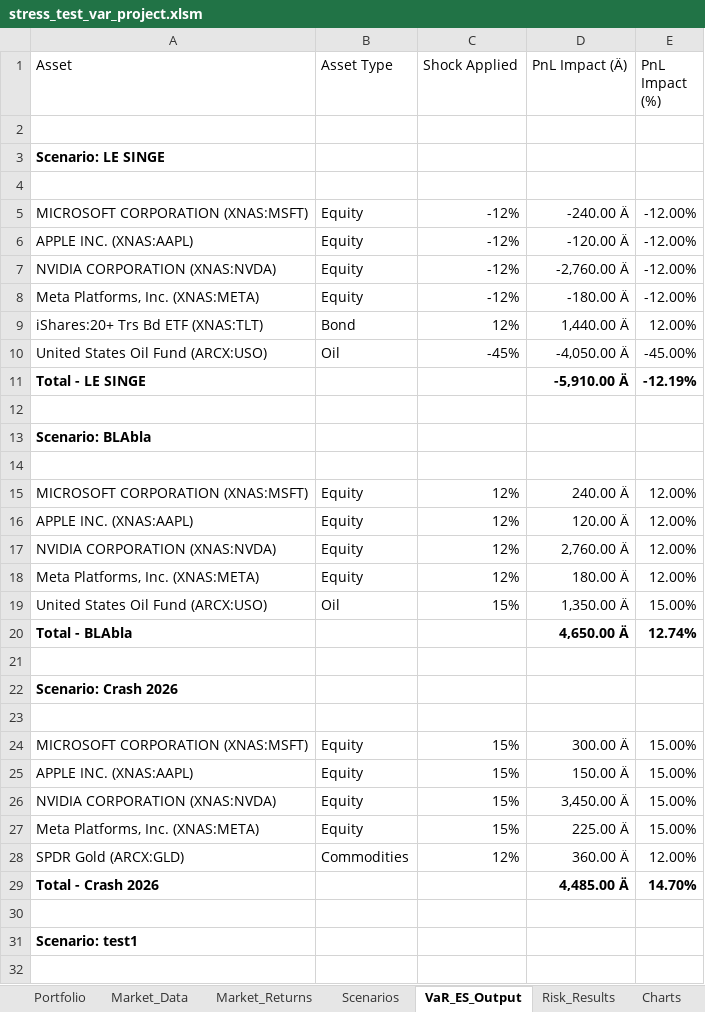
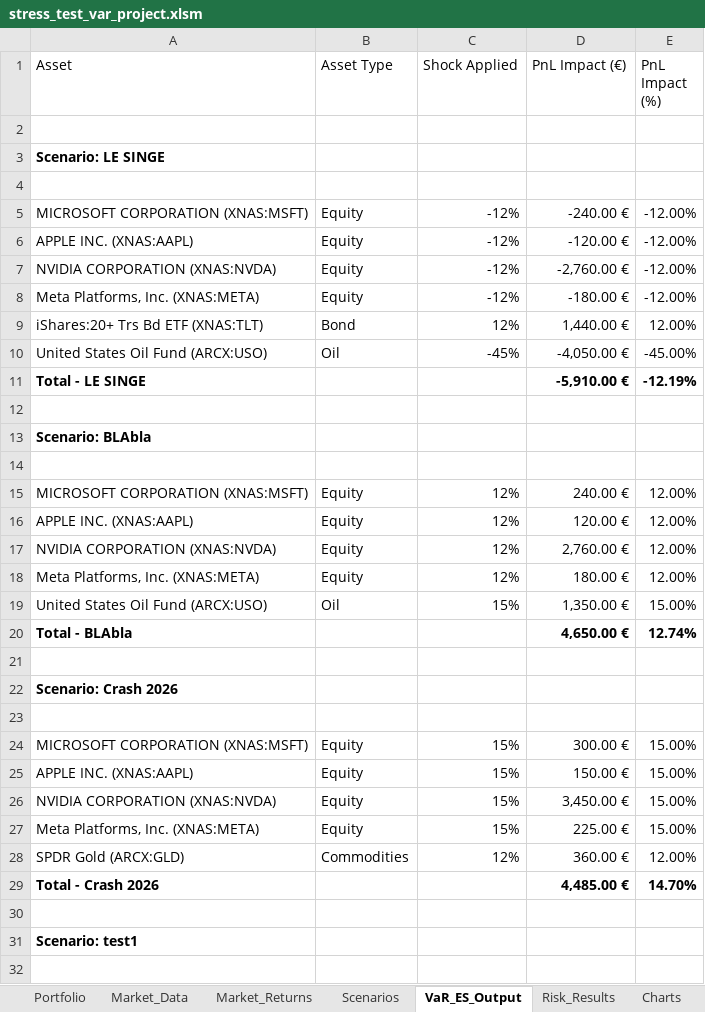
Before and after one commit to marwanferreira/portfolio-risk-simulator-vba, an Excel workbook: stress_test_var_project.xlsm, sheet VaR_ES_Output, drawn as a sheet; only a part is shown; values as stored, in another font and other column widths than the file's, no borders; conditional formats not drawn; the diff covers the shown part only; the diff names each change by its address in the sheet, - before the commit and + after, or states it on an @@ line.

```diff
--- a/stress_test_var_project.xlsm (sheet VaR_ES_Output)
+++ b/stress_test_var_project.xlsm (sheet VaR_ES_Output)
-D1: PnL Impact (Ä)
+D1: PnL Impact (€)
-D5 (PnL Impact (€)): -240.00 Ä
+D5 (PnL Impact (€)): -240.00 €
-D6 (PnL Impact (€)): -120.00 Ä
+D6 (PnL Impact (€)): -120.00 €
-D7 (PnL Impact (€)): -2,760.00 Ä
+D7 (PnL Impact (€)): -2,760.00 €
-D8 (PnL Impact (€)): -180.00 Ä
+D8 (PnL Impact (€)): -180.00 €
-D9 (PnL Impact (€)): 1,440.00 Ä
+D9 (PnL Impact (€)): 1,440.00 €
-D10 (PnL Impact (€)): -4,050.00 Ä
+D10 (PnL Impact (€)): -4,050.00 €
-D11 (PnL Impact (€)): -5,910.00 Ä
+D11 (PnL Impact (€)): -5,910.00 €
-D15 (PnL Impact (€)): 240.00 Ä
+D15 (PnL Impact (€)): 240.00 €
-D16 (PnL Impact (€)): 120.00 Ä
+D16 (PnL Impact (€)): 120.00 €
-D17 (PnL Impact (€)): 2,760.00 Ä
+D17 (PnL Impact (€)): 2,760.00 €
-D18 (PnL Impact (€)): 180.00 Ä
+D18 (PnL Impact (€)): 180.00 €
-D19 (PnL Impact (€)): 1,350.00 Ä
+D19 (PnL Impact (€)): 1,350.00 €
-D20 (PnL Impact (€)): 4,650.00 Ä
+D20 (PnL Impact (€)): 4,650.00 €
-D24 (PnL Impact (€)): 300.00 Ä
+D24 (PnL Impact (€)): 300.00 €
-D25 (PnL Impact (€)): 150.00 Ä
+D25 (PnL Impact (€)): 150.00 €
-D26 (PnL Impact (€)): 3,450.00 Ä
+D26 (PnL Impact (€)): 3,450.00 €
-D27 (PnL Impact (€)): 225.00 Ä
+D27 (PnL Impact (€)): 225.00 €
-D28 (PnL Impact (€)): 360.00 Ä
+D28 (PnL Impact (€)): 360.00 €
-D29 (PnL Impact (€)): 4,485.00 Ä
+D29 (PnL Impact (€)): 4,485.00 €
```
Also changed, not shown: 8 edited cells elsewhere in this sheet, sheet DEV_LOG, sheet Market_Returns, formulas that keep their value.
